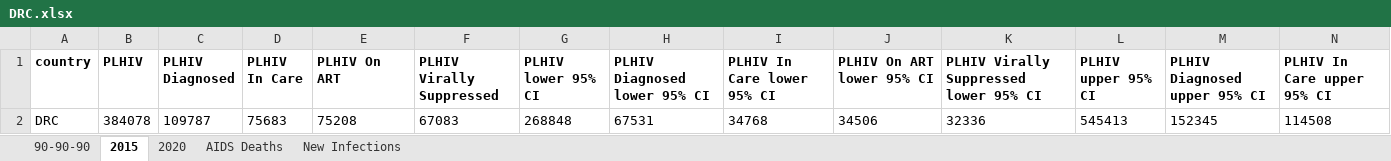
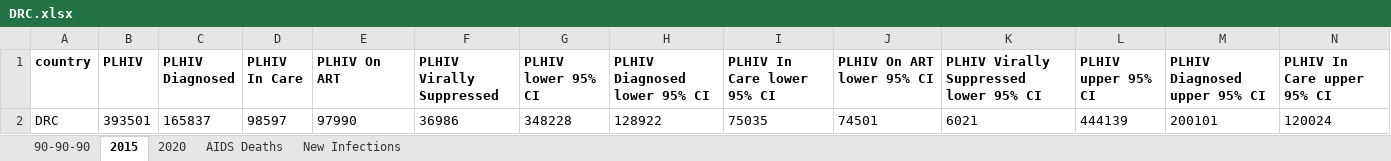
Before and after one commit to jackolney/CascadeDashboard, an Excel workbook: formal/UNAIDS/results/DRC/DRC.xlsx, sheet 2015, drawn as a sheet; only a part is shown; values as stored, in another font and other column widths than the file's, no borders; removed rows and columns are numbered as before the commit, all else as after; rows hold the shown columns only; the diff names each change by its address in the sheet, - before the commit and + after, or states it on an @@ line.

```diff
--- a/formal/UNAIDS/results/DRC/DRC.xlsx (sheet 2015)
+++ b/formal/UNAIDS/results/DRC/DRC.xlsx (sheet 2015)
-row 2: DRC | 384078 | 109787 | 75683 | 75208 | 67083 | 268848 | 67531 | 34768 | 34506 | 32336 | 545413 | 152345 | 114508
+row 2: DRC | 393501 | 165837 | 98597 | 97990 | 36986 | 348228 | 128922 | 75035 | 74501 | 6021 | 444139 | 200101 | 120024
```
Also changed, not shown: sheet 2020, sheet AIDS Deaths, sheet New Infections, sheet 90-90-90, formal/UNAIDS/results/results.xlsx, 28 other files.
